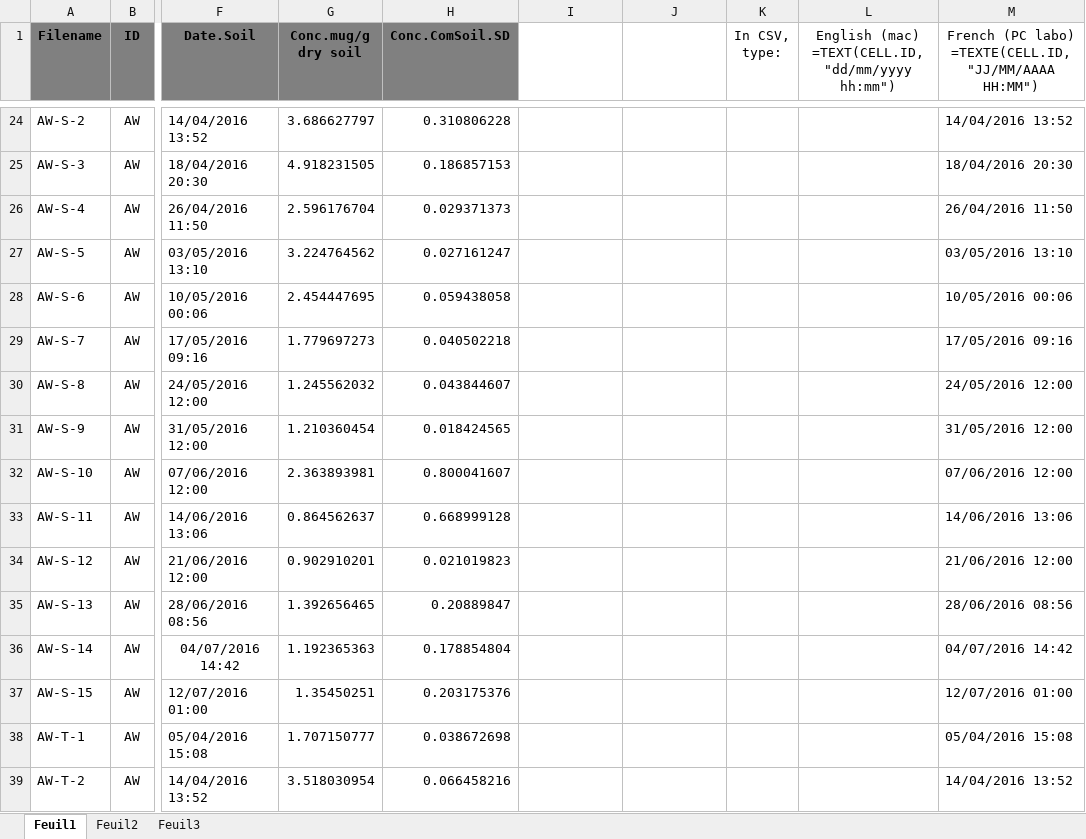
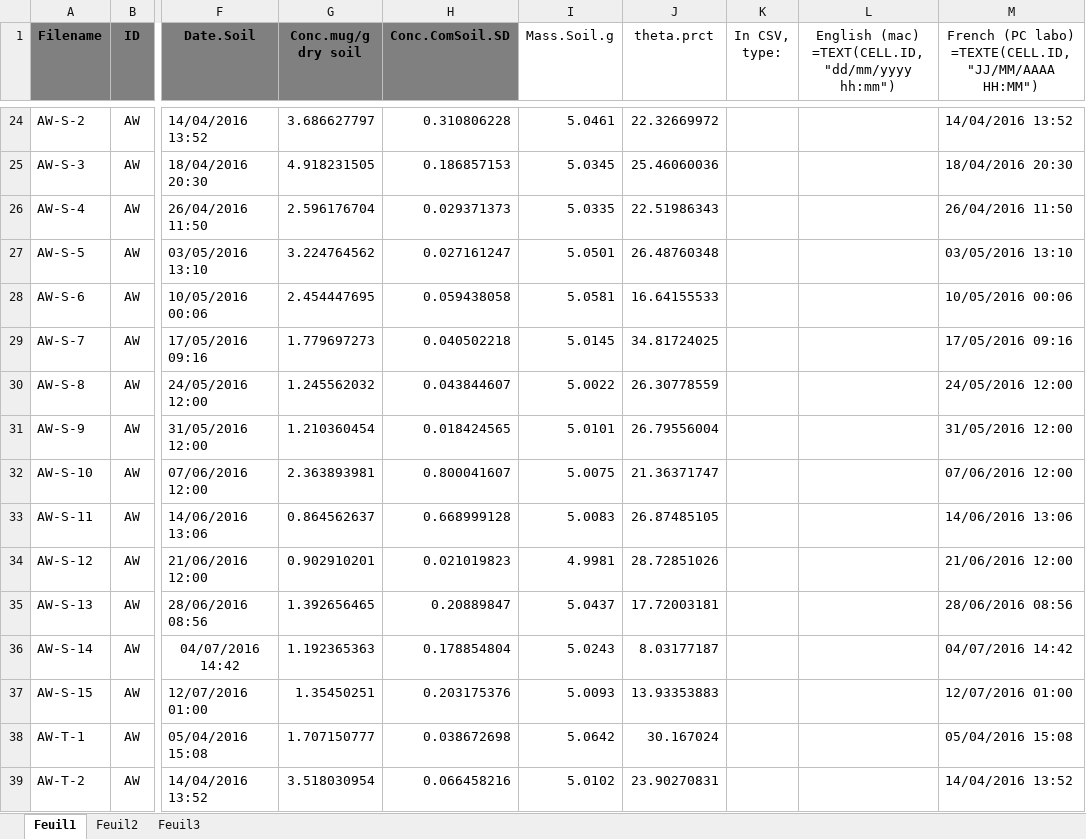
Before and after one commit to DayTimeChunks/HydrologicalMonitoring, an Excel workbook: Data/Lab-linked/SoilCompConc_W1toW15_Smet.xlsx, sheet Feuil1, drawn as a sheet; only a part is shown, gaps mark what is left out; values as stored, in another font and other column widths than the file's, no borders; the diff covers the shown part only; the diff names each change by its address in the sheet, - before the commit and + after, or states it on an @@ line.

```diff
--- a/Data/Lab-linked/SoilCompConc_W1toW15_Smet.xlsx (sheet Feuil1)
+++ b/Data/Lab-linked/SoilCompConc_W1toW15_Smet.xlsx (sheet Feuil1)
-I1: (empty)
+I1: Mass.Soil.g
-J1: (empty)
+J1: theta.prct
-I24 (Mass.Soil.g): (empty)
+I24 (Mass.Soil.g): 5.0461
-J24 (theta.prct): (empty)
+J24 (theta.prct): 22.32669972
-I25 (Mass.Soil.g): (empty)
+I25 (Mass.Soil.g): 5.0345
-J25 (theta.prct): (empty)
+J25 (theta.prct): 25.46060036
-I26 (Mass.Soil.g): (empty)
+I26 (Mass.Soil.g): 5.0335
-J26 (theta.prct): (empty)
+J26 (theta.prct): 22.51986343
-I27 (Mass.Soil.g): (empty)
+I27 (Mass.Soil.g): 5.0501
-J27 (theta.prct): (empty)
+J27 (theta.prct): 26.48760348
-I28 (Mass.Soil.g): (empty)
+I28 (Mass.Soil.g): 5.0581
-J28 (theta.prct): (empty)
+J28 (theta.prct): 16.64155533
-I29 (Mass.Soil.g): (empty)
+I29 (Mass.Soil.g): 5.0145
-J29 (theta.prct): (empty)
+J29 (theta.prct): 34.81724025
-I30 (Mass.Soil.g): (empty)
+I30 (Mass.Soil.g): 5.0022
-J30 (theta.prct): (empty)
+J30 (theta.prct): 26.30778559
-I31 (Mass.Soil.g): (empty)
+I31 (Mass.Soil.g): 5.0101
-J31 (theta.prct): (empty)
+J31 (theta.prct): 26.79556004
-I32 (Mass.Soil.g): (empty)
+I32 (Mass.Soil.g): 5.0075
-J32 (theta.prct): (empty)
+J32 (theta.prct): 21.36371747
-I33 (Mass.Soil.g): (empty)
+I33 (Mass.Soil.g): 5.0083
-J33 (theta.prct): (empty)
+J33 (theta.prct): 26.87485105
-I34 (Mass.Soil.g): (empty)
+I34 (Mass.Soil.g): 4.9981
-J34 (theta.prct): (empty)
+J34 (theta.prct): 28.72851026
-I35 (Mass.Soil.g): (empty)
+I35 (Mass.Soil.g): 5.0437
-J35 (theta.prct): (empty)
+J35 (theta.prct): 17.72003181
-I36 (Mass.Soil.g): (empty)
+I36 (Mass.Soil.g): 5.0243
-J36 (theta.prct): (empty)
+J36 (theta.prct): 8.03177187
-I37 (Mass.Soil.g): (empty)
+I37 (Mass.Soil.g): 5.0093
-J37 (theta.prct): (empty)
+J37 (theta.prct): 13.93353883
-I38 (Mass.Soil.g): (empty)
+I38 (Mass.Soil.g): 5.0642
-J38 (theta.prct): (empty)
+J38 (theta.prct): 30.167024
-I39 (Mass.Soil.g): (empty)
+I39 (Mass.Soil.g): 5.0102
-J39 (theta.prct): (empty)
+J39 (theta.prct): 23.90270831
```
Also changed, not shown: 58 edited cells elsewhere in this sheet, Data/Lab-linked/EnrichmentExp.xlsx, 22 other files.
